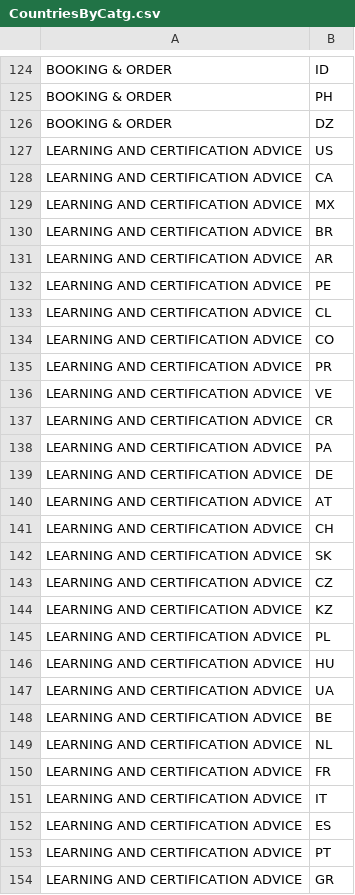
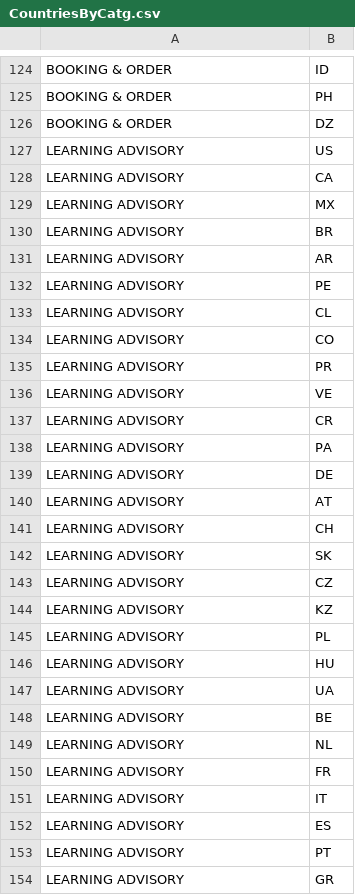
Before and after one commit to sunny13nitk/LSO-Self-Srv, a CSV file: srv/src/main/resources/configCatg/CountriesByCatg.csv, drawn as a sheet; only a part is shown, gaps mark what is left out; the diff covers the shown part only.

Commit message:
adjust countries by catg

```diff
--- a/srv/src/main/resources/configCatg/CountriesByCatg.csv
+++ b/srv/src/main/resources/configCatg/CountriesByCatg.csv
@@ -126,29 +126,29 @@ BOOKING & ORDER,PH
 BOOKING & ORDER,DZ
-LEARNING AND CERTIFICATION ADVICE,US
-LEARNING AND CERTIFICATION ADVICE,CA
-LEARNING AND CERTIFICATION ADVICE,MX
-LEARNING AND CERTIFICATION ADVICE,BR
-LEARNING AND CERTIFICATION ADVICE,AR
-LEARNING AND CERTIFICATION ADVICE,PE
-LEARNING AND CERTIFICATION ADVICE,CL
-LEARNING AND CERTIFICATION ADVICE,CO
-LEARNING AND CERTIFICATION ADVICE,PR
-LEARNING AND CERTIFICATION ADVICE,VE
-LEARNING AND CERTIFICATION ADVICE,CR
-LEARNING AND CERTIFICATION ADVICE,PA
-LEARNING AND CERTIFICATION ADVICE,DE
-LEARNING AND CERTIFICATION ADVICE,AT
-LEARNING AND CERTIFICATION ADVICE,CH
-LEARNING AND CERTIFICATION ADVICE,SK
-LEARNING AND CERTIFICATION ADVICE,CZ
-LEARNING AND CERTIFICATION ADVICE,KZ
-LEARNING AND CERTIFICATION ADVICE,PL
-LEARNING AND CERTIFICATION ADVICE,HU
-LEARNING AND CERTIFICATION ADVICE,UA
-LEARNING AND CERTIFICATION ADVICE,BE
-LEARNING AND CERTIFICATION ADVICE,NL
-LEARNING AND CERTIFICATION ADVICE,FR
-LEARNING AND CERTIFICATION ADVICE,IT
-LEARNING AND CERTIFICATION ADVICE,ES
-LEARNING AND CERTIFICATION ADVICE,PT
-LEARNING AND CERTIFICATION ADVICE,GR
+LEARNING ADVISORY,US
+LEARNING ADVISORY,CA
+LEARNING ADVISORY,MX
+LEARNING ADVISORY,BR
+LEARNING ADVISORY,AR
+LEARNING ADVISORY,PE
+LEARNING ADVISORY,CL
+LEARNING ADVISORY,CO
+LEARNING ADVISORY,PR
+LEARNING ADVISORY,VE
+LEARNING ADVISORY,CR
+LEARNING ADVISORY,PA
+LEARNING ADVISORY,DE
+LEARNING ADVISORY,AT
+LEARNING ADVISORY,CH
+LEARNING ADVISORY,SK
+LEARNING ADVISORY,CZ
+LEARNING ADVISORY,KZ
+LEARNING ADVISORY,PL
+LEARNING ADVISORY,HU
+LEARNING ADVISORY,UA
+LEARNING ADVISORY,BE
+LEARNING ADVISORY,NL
+LEARNING ADVISORY,FR
+LEARNING ADVISORY,IT
+LEARNING ADVISORY,ES
+LEARNING ADVISORY,PT
+LEARNING ADVISORY,GR
```
Also changed, not shown: 38 edited cells elsewhere in this file.
